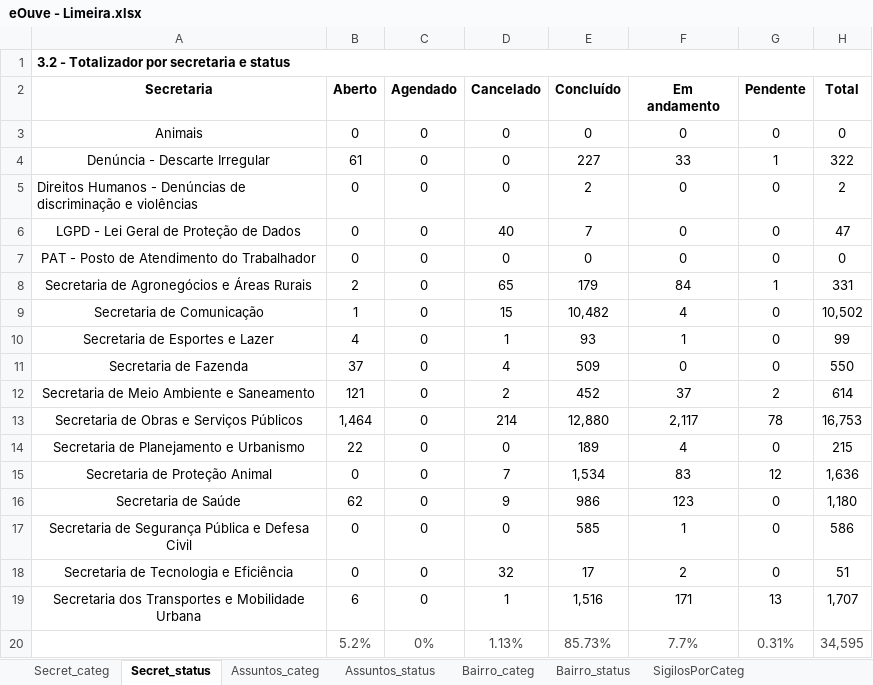
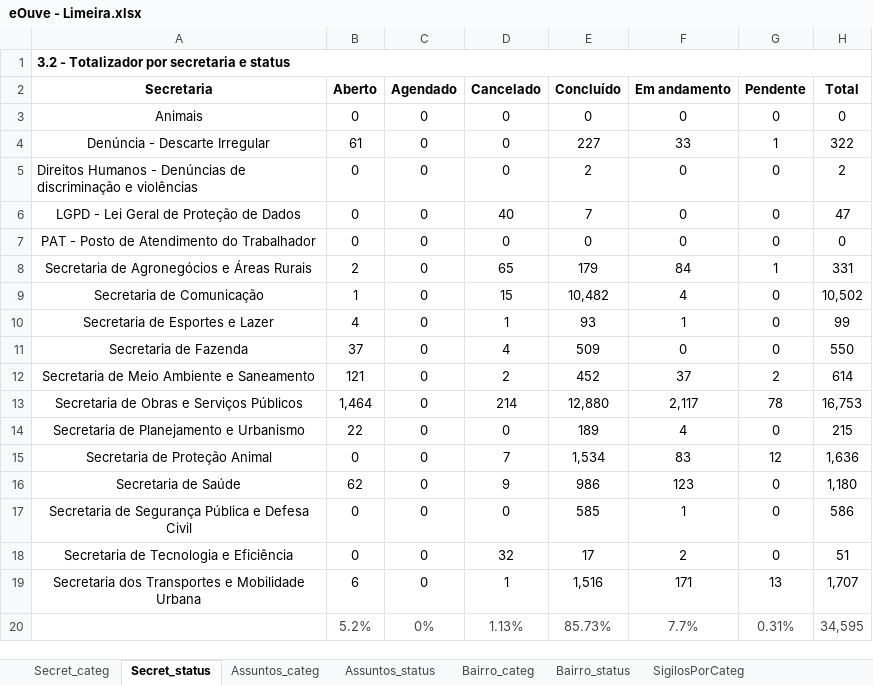
Before and after one commit to Edu1Sinico/Projetos_ADSN_Einstein, an Excel workbook: Segundo_Semestre/Analise_de_Dados_Business_intelligence/projeto_hackaton/eOuve - Limeira.xlsx, sheet Secret_status, drawn as a sheet; values as stored, in another font and other column widths than the file's, no borders; ↵ is a line break in a cell; the diff names each change by its address in the sheet, - before the commit and + after, or states it on an @@ line.

Commit message:
Enviando o novo arquivo de estrturação em Python do projeto de BI para o github - 29/11/2025

```diff
--- a/Segundo_Semestre/Analise_de_Dados_Business_intelligence/projeto_hackaton/eOuve - Limeira.xlsx (sheet Secret_status)
+++ b/Segundo_Semestre/Analise_de_Dados_Business_intelligence/projeto_hackaton/eOuve - Limeira.xlsx (sheet Secret_status)
-F2: Em ↵ andamento
+F2: Em andamento
```
Also changed, not shown: sheet Assuntos_status, 1 other file.
